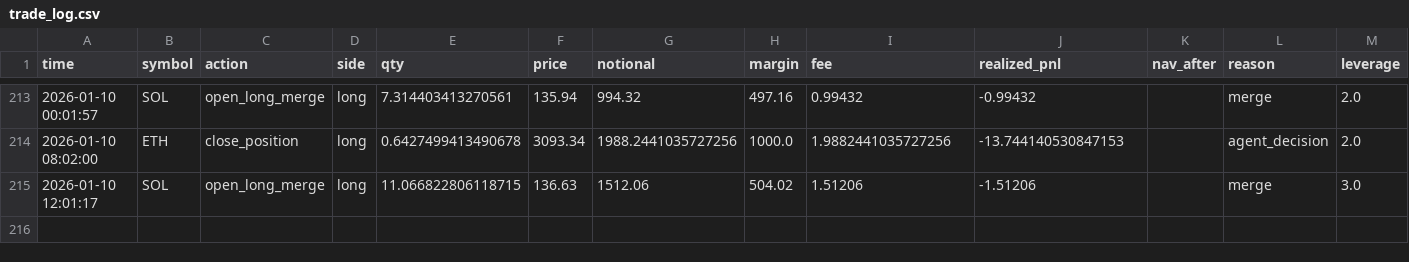
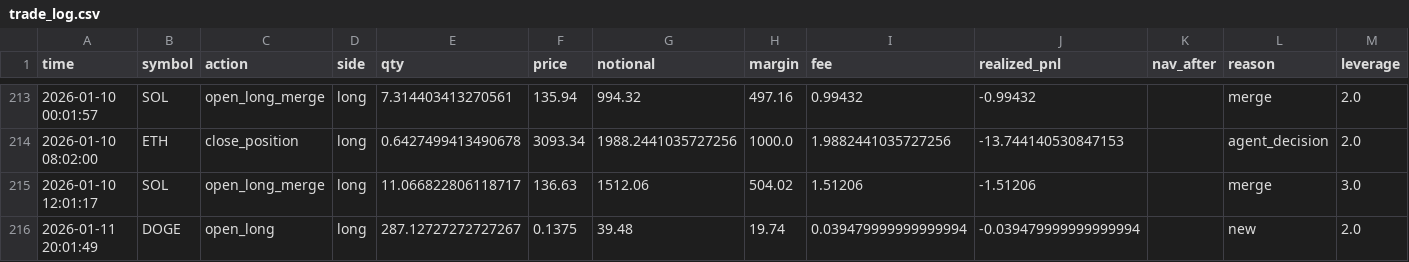
Before and after one commit to zhqin020/ai-crypto-agent, a CSV file: frontpages/public/data/trade_log.csv, drawn as a sheet; only a part is shown, gaps mark what is left out; rows hold the shown columns only; the diff names each change by its address in the sheet, - before the commit and + after, or states it on an @@ line.

```diff
--- a/frontpages/public/data/trade_log.csv
+++ b/frontpages/public/data/trade_log.csv
-E215 (qty): 11.066822806118715
+E215 (qty): 11.066822806118717
+row 216: 2026-01-11 20:01:49 | DOGE | open_long | long | 287.12727272727267 | 0.1375 | 39.48 | 19.74 | 0.039479999999999994 | -0.039479999999999994 |  | new | 2.0
```
Also changed, not shown: signals/BNB_4h_signals.csv, signals/BTC_4h_signals.csv, 21 other files.
